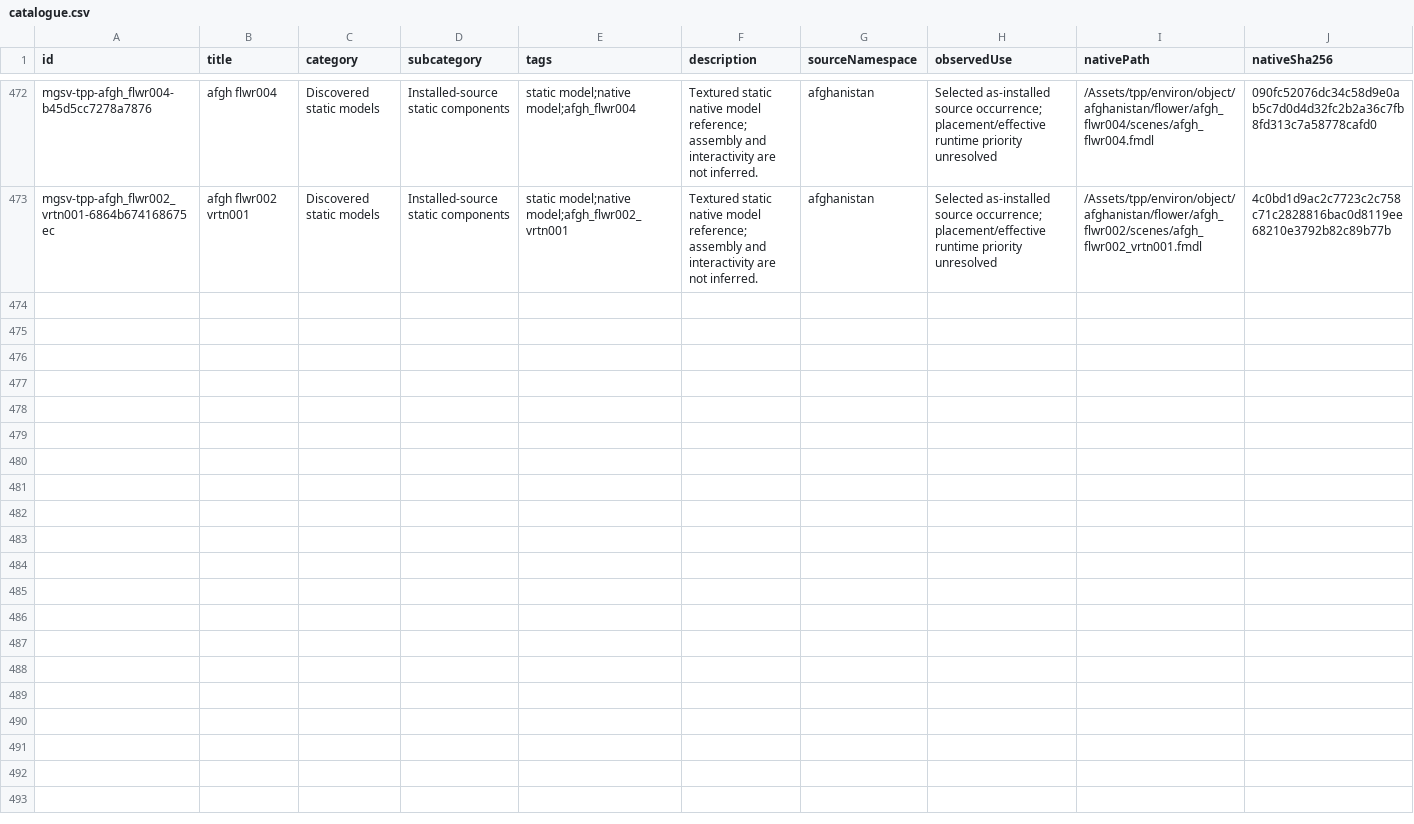
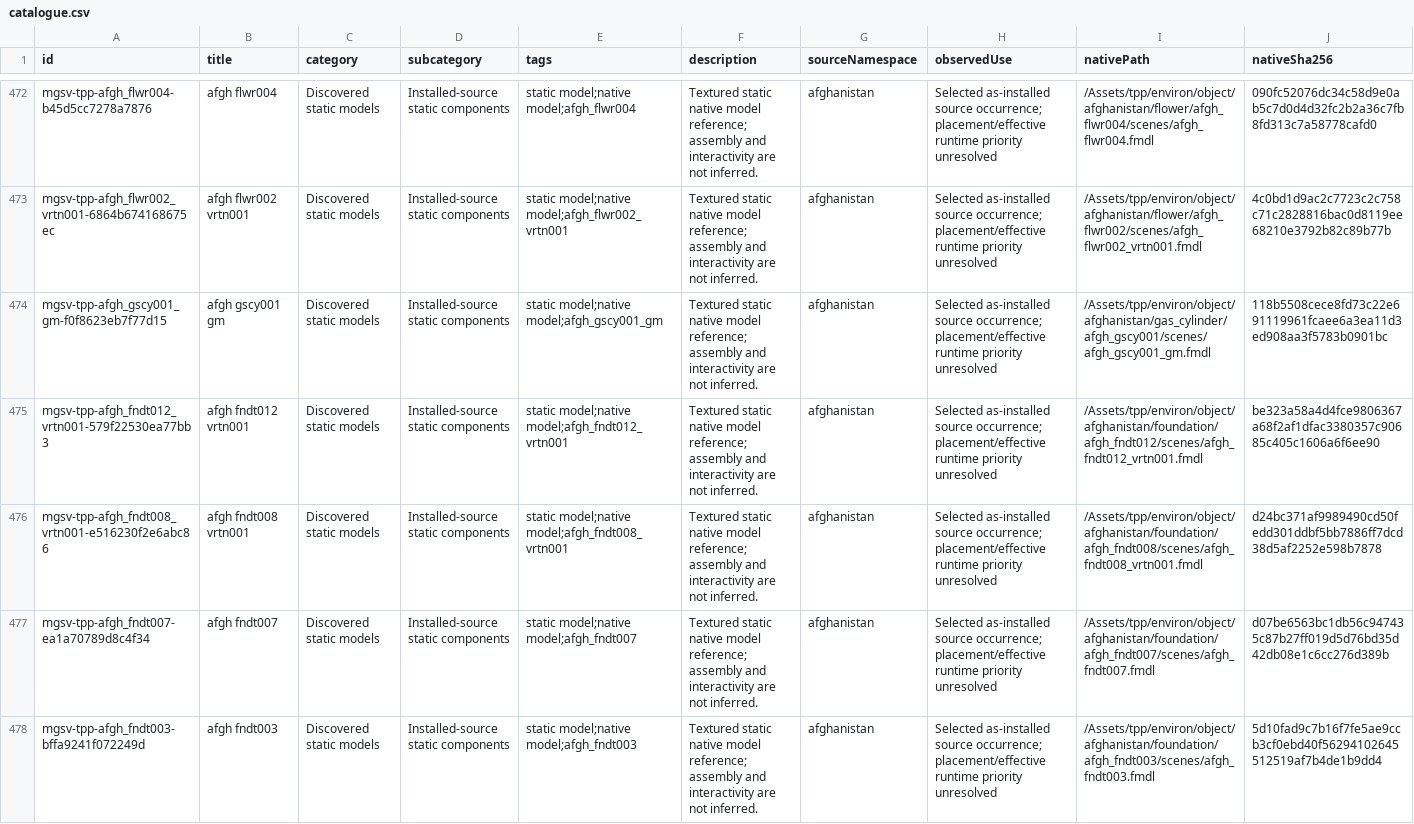
Before and after one commit to arsenal-pt/immersive-mother-base, a CSV file: research/asset-library/catalogue.csv, drawn as a sheet; only a part is shown, gaps mark what is left out; rows hold the shown columns only; the diff names each change by its address in the sheet, - before the commit and + after, or states it on an @@ line.

```diff
--- a/research/asset-library/catalogue.csv
+++ b/research/asset-library/catalogue.csv
+row 474: mgsv-tpp-afgh_gscy001_gm-f0f8623eb7f77d15 | afgh gscy001 gm | Discovered static models | Installed-source static components | static model;native model;afgh_gscy001_gm | Textured static native model reference; assembly and interactivity are not inferred. | afghanistan | Selected as-installed source occurrence; placement/effective runtime priority unresolved | /Assets/tpp/environ/object/afghanistan/gas_cylinder/afgh_gscy001/scenes/afgh_gscy001_gm.fmdl | 118b5508cece8fd73c22e691119961fcaee6a3ea11d3ed908aa3f5783b0901bc
+row 475: mgsv-tpp-afgh_fndt012_vrtn001-579f22530ea77bb3 | afgh fndt012 vrtn001 | Discovered static models | Installed-source static components | static model;native model;afgh_fndt012_vrtn001 | Textured static native model reference; assembly and interactivity are not inferred. | afghanistan | Selected as-installed source occurrence; placement/effective runtime priority unresolved | /Assets/tpp/environ/object/afghanistan/foundation/afgh_fndt012/scenes/afgh_fndt012_vrtn001.fmdl | be323a58a4d4fce9806367a68f2af1dfac3380357c90685c405c1606a6f6ee90
+row 476: mgsv-tpp-afgh_fndt008_vrtn001-e516230f2e6abc86 | afgh fndt008 vrtn001 | Discovered static models | Installed-source static components | static model;native model;afgh_fndt008_vrtn001 | Textured static native model reference; assembly and interactivity are not inferred. | afghanistan | Selected as-installed source occurrence; placement/effective runtime priority unresolved | /Assets/tpp/environ/object/afghanistan/foundation/afgh_fndt008/scenes/afgh_fndt008_vrtn001.fmdl | d24bc371af9989490cd50fedd301ddbf5bb7886ff7dcd38d5af2252e598b7878
+row 477: mgsv-tpp-afgh_fndt007-ea1a70789d8c4f34 | afgh fndt007 | Discovered static models | Installed-source static components | static model;native model;afgh_fndt007 | Textured static native model reference; assembly and interactivity are not inferred. | afghanistan | Selected as-installed source occurrence; placement/effective runtime priority unresolved | /Assets/tpp/environ/object/afghanistan/foundation/afgh_fndt007/scenes/afgh_fndt007.fmdl | d07be6563bc1db56c947435c87b27ff019d5d76bd35d42db08e1c6cc276d389b
+row 478: mgsv-tpp-afgh_fndt003-bffa9241f072249d | afgh fndt003 | Discovered static models | Installed-source static components | static model;native model;afgh_fndt003 | Textured static native model reference; assembly and interactivity are not inferred. | afghanistan | Selected as-installed source occurrence; placement/effective runtime priority unresolved | /Assets/tpp/environ/object/afghanistan/foundation/afgh_fndt003/scenes/afgh_fndt003.fmdl | 5d10fad9c7b16f7fe5ae9ccb3cf0ebd40f56294102645512519af7b4de1b9dd4
```
Also changed, not shown: research/asset-library/batch-native-lods.csv, research/asset-library/display-catalogue.csv, 53 other files.
